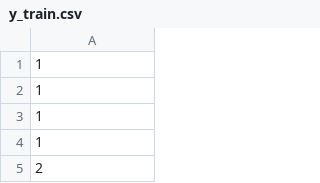
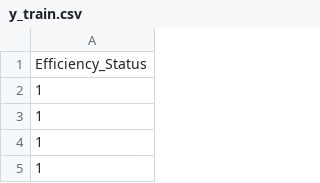
Before and after one commit to AtharvaRai07/Smart-Manufacturing-Machines-Predictor, a CSV file: artifacts/preprocessed/y_train.csv, drawn as a sheet; only a part is shown; the shorter side is filled out with more unchanged rows; the diff names each change by its address in the sheet, - before the commit and + after, or states it on an @@ line.

```diff
--- a/artifacts/preprocessed/y_train.csv
+++ b/artifacts/preprocessed/y_train.csv
+row 1: Efficiency_Status
```
Also changed, not shown: artifacts/preprocessed/y_test.csv, 9 other files.
